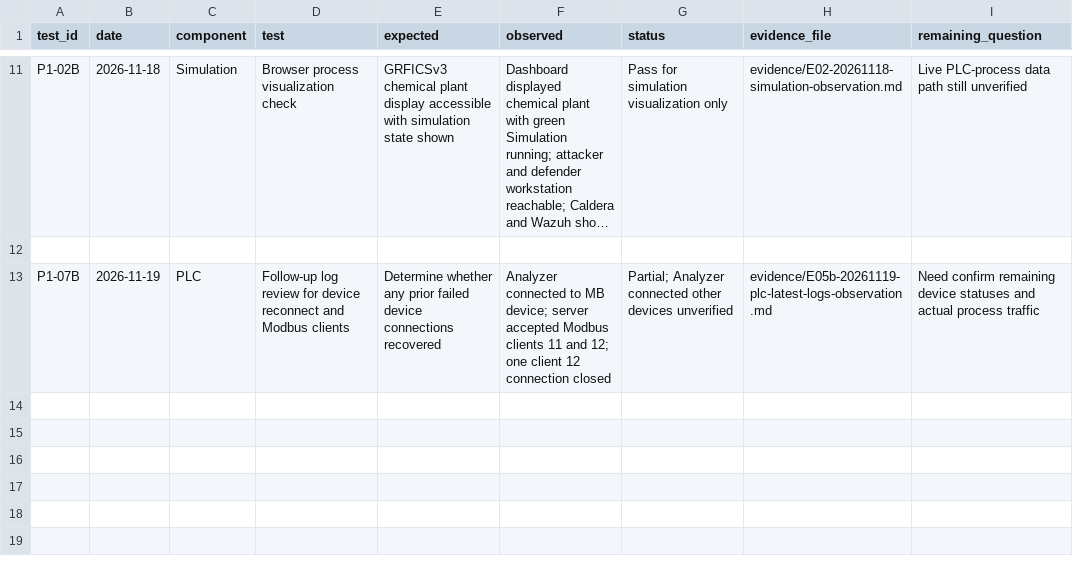
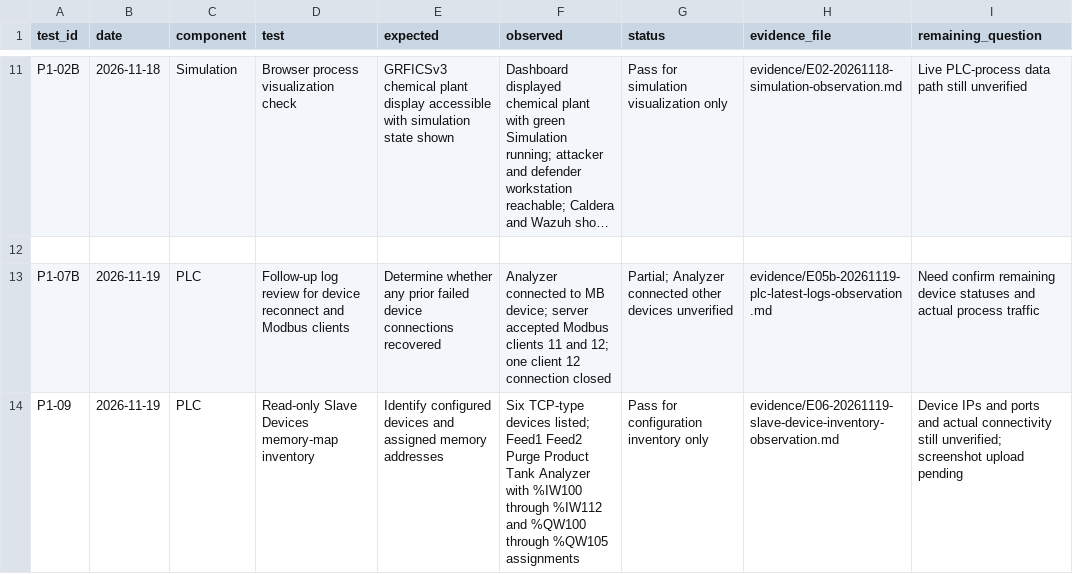
Before and after one commit to Cspenc3/security-portfolio, a CSV file: ot-security-architecture-lab/01-baseline/test-results.csv, drawn as a sheet; only a part is shown, gaps mark what is left out; long unchanged cells end in …; the diff names each change by its address in the sheet, - before the commit and + after, or states it on an @@ line.

Commit message:
Record Phase 1 OpenPLC slave device inventory checkpoint

```diff
--- a/ot-security-architecture-lab/01-baseline/test-results.csv
+++ b/ot-security-architecture-lab/01-baseline/test-results.csv
+row 14: P1-09 | 2026-11-19 | PLC | Read-only Slave Devices memory-map inventory | Identify configured devices and assigned memory addresses | Six TCP-type devices listed; Feed1 Feed2 Purge Product Tank Analyzer with %IW100 through %IW112 and %QW100 through %QW105 assignments | Pass for configuration inventory only | evidence/E06-20261119-slave-device-inventory-observation.md | Device IPs and ports and actual connectivity still unverified; screenshot upload pending
```
